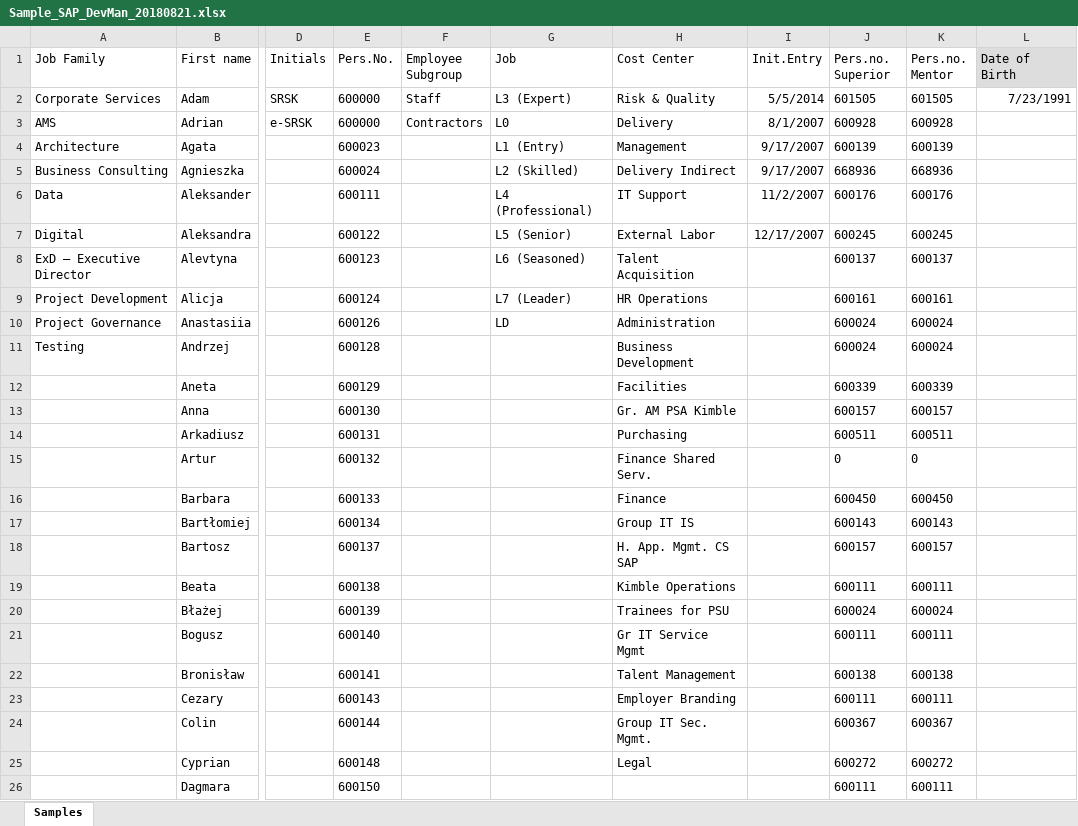
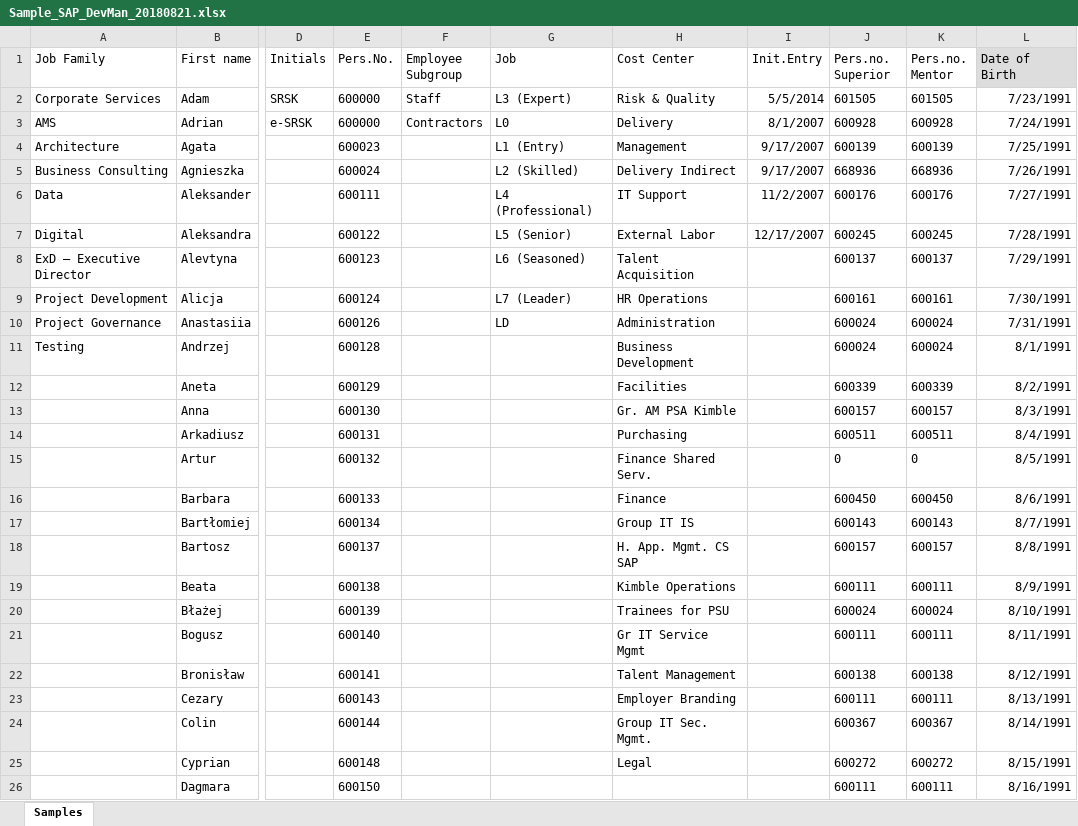
Before and after one commit to TCJ23/mentoring, an Excel workbook: Sample_SAP_DevMan_20180821.xlsx, sheet Samples, drawn as a sheet; only a part is shown, gaps mark what is left out; values as stored, in another font and other column widths than the file's, no borders; the diff names each change by its address in the sheet, - before the commit and + after, or states it on an @@ line.

Commit message:
Issue#23 Req 3.3  add date of birth column  try excelvalidator this reads additional column name

```diff
--- a/Sample_SAP_DevMan_20180821.xlsx (sheet Samples)
+++ b/Sample_SAP_DevMan_20180821.xlsx (sheet Samples)
-L3 (Date of Birth): (empty)
+L3 (Date of Birth): 7/24/1991
-L4 (Date of Birth): (empty)
+L4 (Date of Birth): 7/25/1991
-L5 (Date of Birth): (empty)
+L5 (Date of Birth): 7/26/1991
-L6 (Date of Birth): (empty)
+L6 (Date of Birth): 7/27/1991
-L7 (Date of Birth): (empty)
+L7 (Date of Birth): 7/28/1991
-L8 (Date of Birth): (empty)
+L8 (Date of Birth): 7/29/1991
-L9 (Date of Birth): (empty)
+L9 (Date of Birth): 7/30/1991
-L10 (Date of Birth): (empty)
+L10 (Date of Birth): 7/31/1991
-L11 (Date of Birth): (empty)
+L11 (Date of Birth): 8/1/1991
-L12 (Date of Birth): (empty)
+L12 (Date of Birth): 8/2/1991
-L13 (Date of Birth): (empty)
+L13 (Date of Birth): 8/3/1991
-L14 (Date of Birth): (empty)
+L14 (Date of Birth): 8/4/1991
-L15 (Date of Birth): (empty)
+L15 (Date of Birth): 8/5/1991
-L16 (Date of Birth): (empty)
+L16 (Date of Birth): 8/6/1991
-L17 (Date of Birth): (empty)
+L17 (Date of Birth): 8/7/1991
-L18 (Date of Birth): (empty)
+L18 (Date of Birth): 8/8/1991
-L19 (Date of Birth): (empty)
+L19 (Date of Birth): 8/9/1991
-L20 (Date of Birth): (empty)
+L20 (Date of Birth): 8/10/1991
-L21 (Date of Birth): (empty)
+L21 (Date of Birth): 8/11/1991
-L22 (Date of Birth): (empty)
+L22 (Date of Birth): 8/12/1991
-L23 (Date of Birth): (empty)
+L23 (Date of Birth): 8/13/1991
-L24 (Date of Birth): (empty)
+L24 (Date of Birth): 8/14/1991
-L25 (Date of Birth): (empty)
+L25 (Date of Birth): 8/15/1991
-L26 (Date of Birth): (empty)
+L26 (Date of Birth): 8/16/1991
```
Also changed, not shown: Sample_TRS_DevMan_20181002.xlsx, 7 other files.
